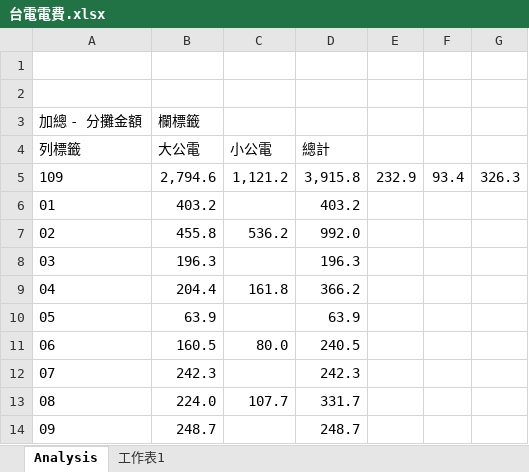
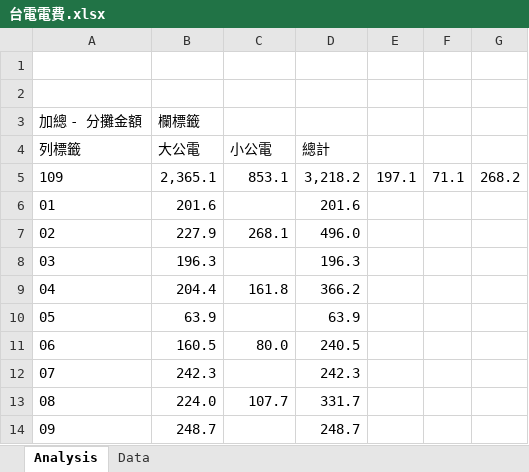
Before and after one commit to TCWang/A7Xinlinkou, an Excel workbook: file/台電電費.xlsx, sheet Analysis, drawn as a sheet; only a part is shown; values as stored, in another font and other column widths than the file's, no borders; charts and pictures not drawn; removed rows and columns are numbered as before the commit, all else as after; the diff covers the shown part only; the diff names each change by its address in the sheet, - before the commit and + after, or states it on an @@ line.

```diff
--- a/file/台電電費.xlsx (sheet Analysis)
+++ b/file/台電電費.xlsx (sheet Analysis)
-sheet tab: 工作表1
+sheet tab: Data
-row 5: 109 | 2,794.6 | 1,121.2 | 3,915.8 | 232.9 | 93.4 | 326.3
+row 5: 109 | 2,365.1 | 853.1 | 3,218.2 | 197.1 | 71.1 | 268.2
-B6 (大公電): 403.2
+B6 (大公電): 201.6
-D6 (總計): 403.2
+D6 (總計): 201.6
-row 7: 02 | 455.8 | 536.2 | 992.0
+row 7: 02 | 227.9 | 268.1 | 496.0
```
Also changed, not shown: 52 added rows and 4 edited cells elsewhere in this sheet, sheet Data, formulas that keep their value, charts or pictures, 1 other file.
